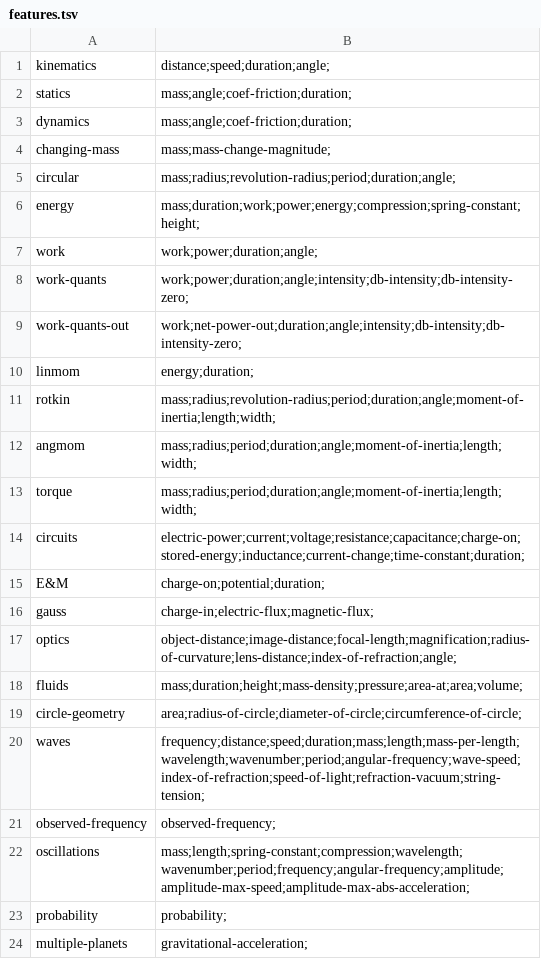
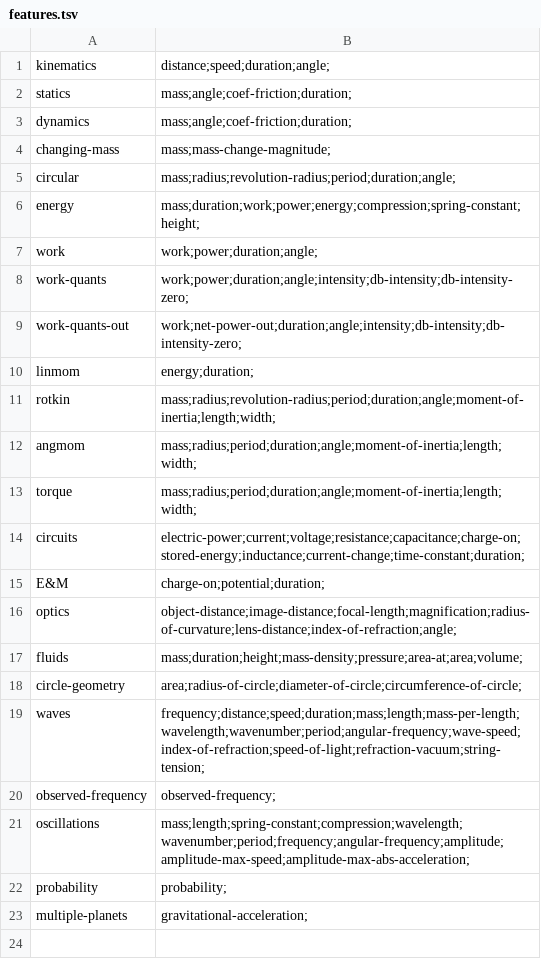
Before and after one commit to bvds/andes, a TSV file: KB/features.tsv, drawn as a sheet.

```diff
--- a/KB/features.tsv
+++ b/KB/features.tsv
@@ -15,3 +15,2 @@ circuits	electric-power;current;voltage;resistance;capacitance;charge-on;stored-
 E&M	charge-on;potential;duration;
-gauss	charge-in;electric-flux;magnetic-flux;
 optics	object-distance;image-distance;focal-length;magnification;radius-of-curvature;lens-distance;index-of-refraction;angle;
```
Also changed, not shown: KB/principles.tsv, KB/scalars.tsv, 10 other files.
